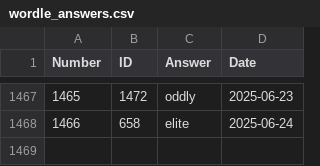
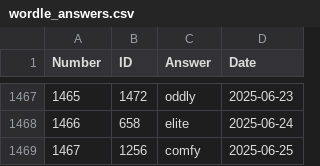
Before and after one commit to nicolas-guerra/PastWordle, a CSV file: wordle_answers.csv, drawn as a sheet; only a part is shown, gaps mark what is left out.

```diff
--- a/wordle_answers.csv
+++ b/wordle_answers.csv
@@ -1468 +1468,2 @@ Number,ID,Answer,Date
 1466,658,elite,2025-06-24
+1467,1256,comfy,2025-06-25
```
